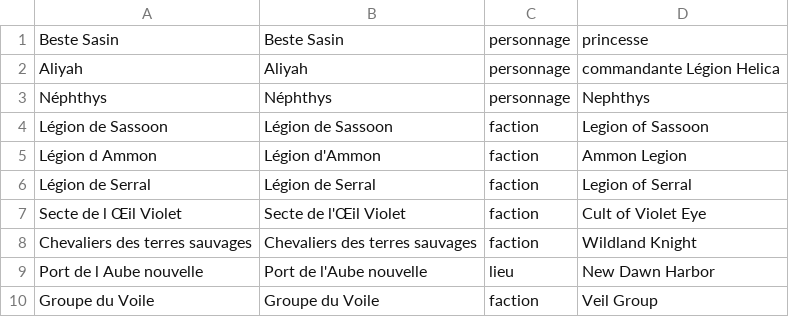
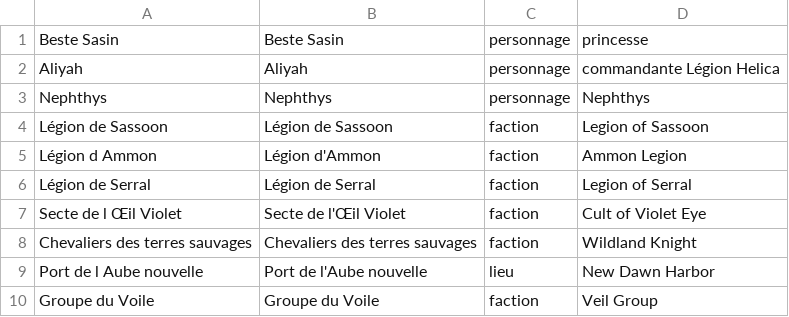
Before and after one commit to Frill098/crown_and_adventure_fr-translation, a TSV file: glossary/new_terms/c143.tsv, drawn as a sheet.

```diff
--- a/glossary/new_terms/c143.tsv
+++ b/glossary/new_terms/c143.tsv
@@ -2,3 +2,3 @@ Beste Sasin	Beste Sasin	personnage	princesse
 Aliyah	Aliyah	personnage	commandante Légion Helica
-Néphthys	Néphthys	personnage	Nephthys
+Nephthys	Nephthys	personnage	Nephthys
 Légion de Sassoon	Légion de Sassoon	faction	Legion of Sassoon
```
Also changed, not shown: 1 other file.
